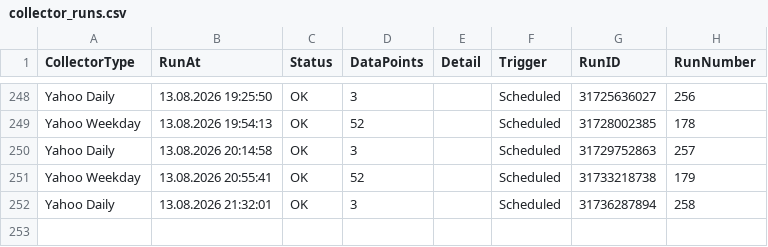
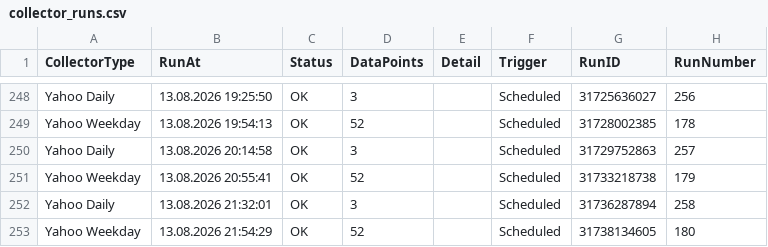
Before and after one commit to Munotstadt/securitydatacollector, a CSV file: data/collector_runs.csv, drawn as a sheet; only a part is shown, gaps mark what is left out.

```diff
--- a/data/collector_runs.csv
+++ b/data/collector_runs.csv
@@ -252 +252,2 @@ Yahoo Weekday,13.08.2026 20:55:41,OK,52,,Scheduled,31733218738,179
 Yahoo Daily,13.08.2026 21:32:01,OK,3,,Scheduled,31736287894,258
+Yahoo Weekday,13.08.2026 21:54:29,OK,52,,Scheduled,31738134605,180
```
Also changed, not shown: 2 other files.
